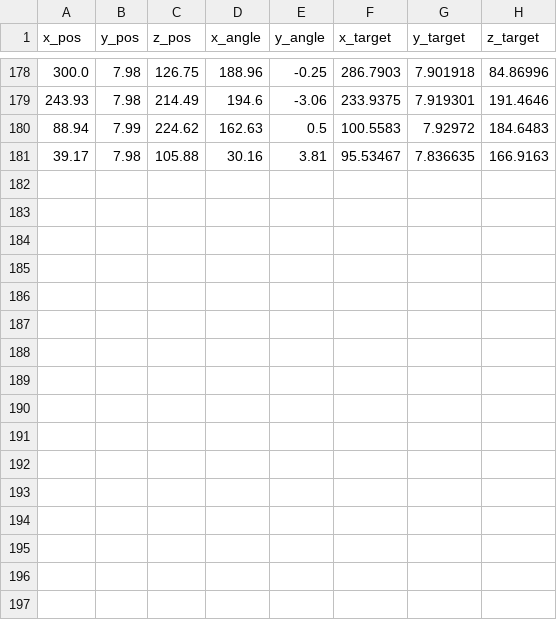
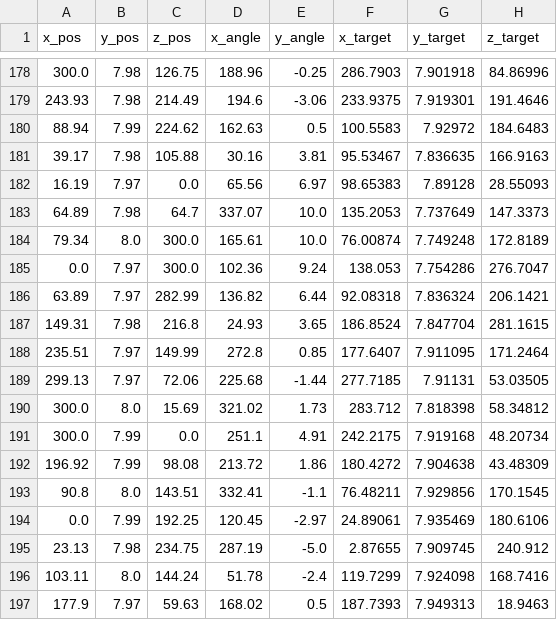
Before and after one commit to sharesugi/ready, a CSV file: 포탑제어 파트/turret_info.csv, drawn as a sheet; only a part is shown, gaps mark what is left out; the diff names each change by its address in the sheet, - before the commit and + after, or states it on an @@ line.

```diff
--- a/포탑제어 파트/turret_info.csv
+++ b/포탑제어 파트/turret_info.csv
+row 182: 16.19 | 7.97 | 0.0 | 65.56 | 6.97 | 98.65383 | 7.89128 | 28.55093
+row 183: 64.89 | 7.98 | 64.7 | 337.07 | 10.0 | 135.2053 | 7.737649 | 147.3373
+row 184: 79.34 | 8.0 | 300.0 | 165.61 | 10.0 | 76.00874 | 7.749248 | 172.8189
+row 185: 0.0 | 7.97 | 300.0 | 102.36 | 9.24 | 138.053 | 7.754286 | 276.7047
+row 186: 63.89 | 7.97 | 282.99 | 136.82 | 6.44 | 92.08318 | 7.836324 | 206.1421
+row 187: 149.31 | 7.98 | 216.8 | 24.93 | 3.65 | 186.8524 | 7.847704 | 281.1615
+row 188: 235.51 | 7.97 | 149.99 | 272.8 | 0.85 | 177.6407 | 7.911095 | 171.2464
+row 189: 299.13 | 7.97 | 72.06 | 225.68 | -1.44 | 277.7185 | 7.91131 | 53.03505
+row 190: 300.0 | 8.0 | 15.69 | 321.02 | 1.73 | 283.712 | 7.818398 | 58.34812
+row 191: 300.0 | 7.99 | 0.0 | 251.1 | 4.91 | 242.2175 | 7.919168 | 48.20734
+row 192: 196.92 | 7.99 | 98.08 | 213.72 | 1.86 | 180.4272 | 7.904638 | 43.48309
+row 193: 90.8 | 8.0 | 143.51 | 332.41 | -1.1 | 76.48211 | 7.929856 | 170.1545
+row 194: 0.0 | 7.99 | 192.25 | 120.45 | -2.97 | 24.89061 | 7.935469 | 180.6106
+row 195: 23.13 | 7.98 | 234.75 | 287.19 | -5.0 | 2.87655 | 7.909745 | 240.912
+row 196: 103.11 | 8.0 | 144.24 | 51.78 | -2.4 | 119.7299 | 7.924098 | 168.7416
+row 197: 177.9 | 7.97 | 59.63 | 168.02 | 0.5 | 187.7393 | 7.949313 | 18.9463
```
Also changed, not shown: 1 other file.
